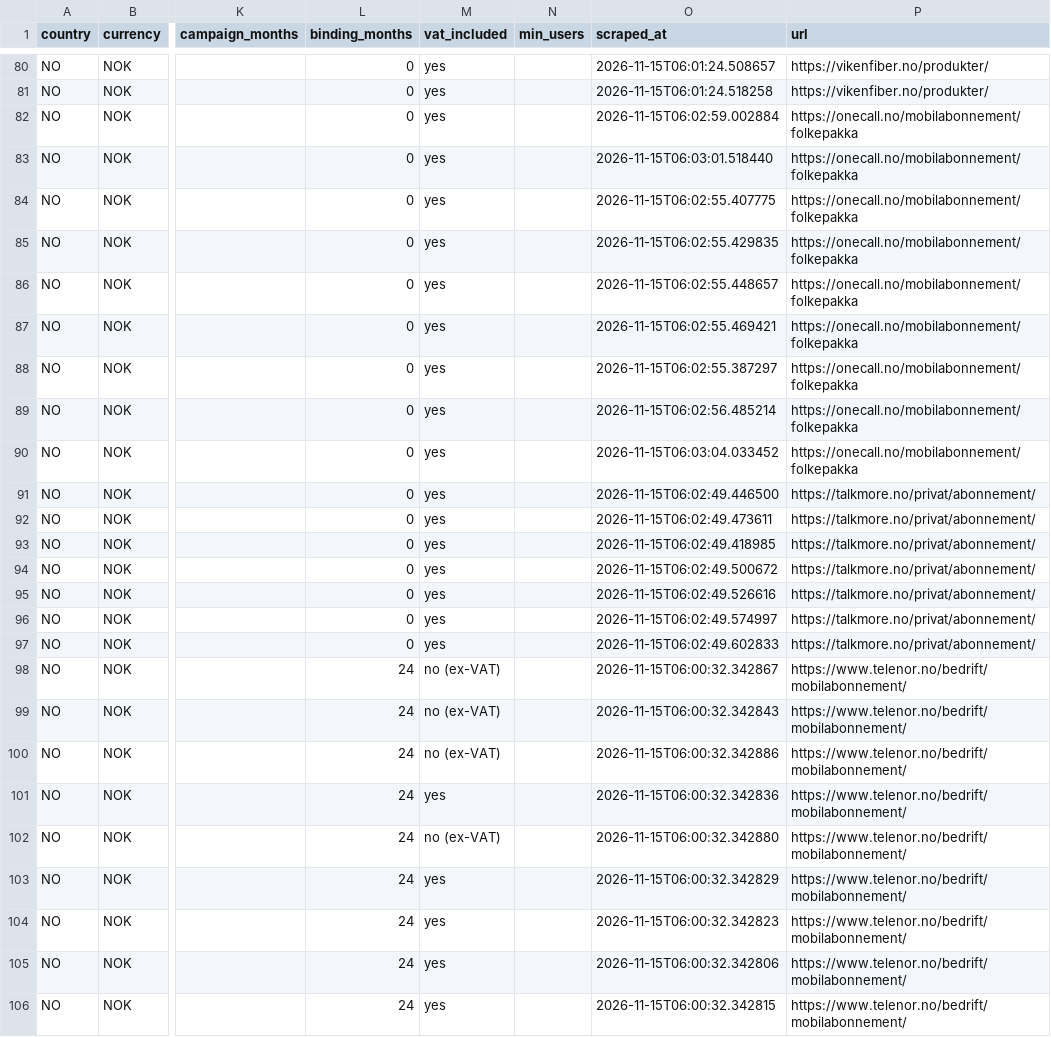
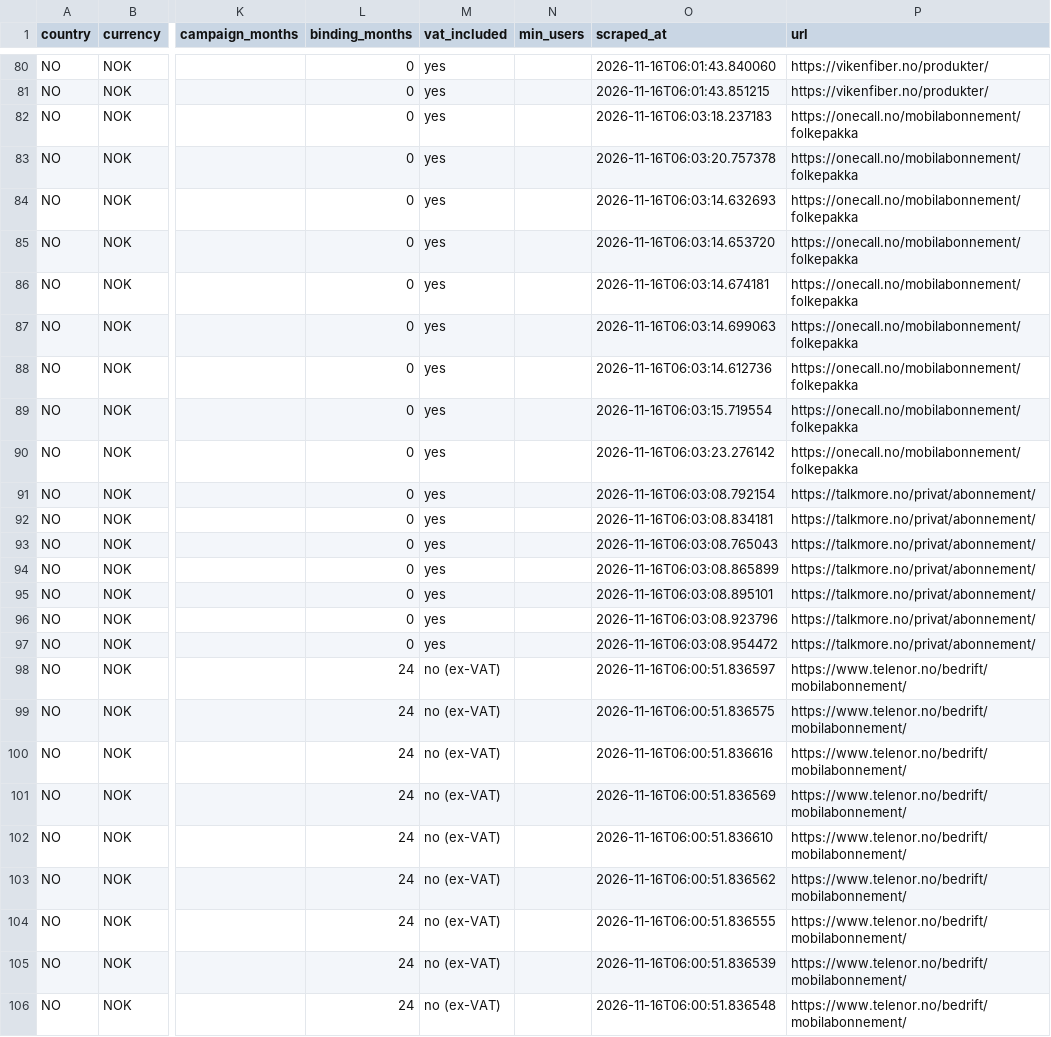
Before and after one commit to markusheiberg/telco-price-data, a CSV file: latest_prices.csv, drawn as a sheet; only a part is shown, gaps mark what is left out; the diff covers the shown part only; the diff names each change by its address in the sheet, - before the commit and + after, or states it on an @@ line.

```diff
--- a/latest_prices.csv
+++ b/latest_prices.csv
-O80 (scraped_at): 2026-11-15T06:01:24.508657
+O80 (scraped_at): 2026-11-16T06:01:43.840060
-O81 (scraped_at): 2026-11-15T06:01:24.518258
+O81 (scraped_at): 2026-11-16T06:01:43.851215
-O82 (scraped_at): 2026-11-15T06:02:59.002884
+O82 (scraped_at): 2026-11-16T06:03:18.237183
-O83 (scraped_at): 2026-11-15T06:03:01.518440
+O83 (scraped_at): 2026-11-16T06:03:20.757378
-O84 (scraped_at): 2026-11-15T06:02:55.407775
+O84 (scraped_at): 2026-11-16T06:03:14.632693
-O85 (scraped_at): 2026-11-15T06:02:55.429835
+O85 (scraped_at): 2026-11-16T06:03:14.653720
-O86 (scraped_at): 2026-11-15T06:02:55.448657
+O86 (scraped_at): 2026-11-16T06:03:14.674181
-O87 (scraped_at): 2026-11-15T06:02:55.469421
+O87 (scraped_at): 2026-11-16T06:03:14.699063
-O88 (scraped_at): 2026-11-15T06:02:55.387297
+O88 (scraped_at): 2026-11-16T06:03:14.612736
-O89 (scraped_at): 2026-11-15T06:02:56.485214
+O89 (scraped_at): 2026-11-16T06:03:15.719554
-O90 (scraped_at): 2026-11-15T06:03:04.033452
+O90 (scraped_at): 2026-11-16T06:03:23.276142
-O91 (scraped_at): 2026-11-15T06:02:49.446500
+O91 (scraped_at): 2026-11-16T06:03:08.792154
-O92 (scraped_at): 2026-11-15T06:02:49.473611
+O92 (scraped_at): 2026-11-16T06:03:08.834181
-O93 (scraped_at): 2026-11-15T06:02:49.418985
+O93 (scraped_at): 2026-11-16T06:03:08.765043
-O94 (scraped_at): 2026-11-15T06:02:49.500672
+O94 (scraped_at): 2026-11-16T06:03:08.865899
-O95 (scraped_at): 2026-11-15T06:02:49.526616
+O95 (scraped_at): 2026-11-16T06:03:08.895101
-O96 (scraped_at): 2026-11-15T06:02:49.574997
+O96 (scraped_at): 2026-11-16T06:03:08.923796
-O97 (scraped_at): 2026-11-15T06:02:49.602833
+O97 (scraped_at): 2026-11-16T06:03:08.954472
-O98 (scraped_at): 2026-11-15T06:00:32.342867
+O98 (scraped_at): 2026-11-16T06:00:51.836597
-O99 (scraped_at): 2026-11-15T06:00:32.342843
+O99 (scraped_at): 2026-11-16T06:00:51.836575
-O100 (scraped_at): 2026-11-15T06:00:32.342886
+O100 (scraped_at): 2026-11-16T06:00:51.836616
-M101 (vat_included): yes
+M101 (vat_included): no (ex-VAT)
-O101 (scraped_at): 2026-11-15T06:00:32.342836
+O101 (scraped_at): 2026-11-16T06:00:51.836569
-O102 (scraped_at): 2026-11-15T06:00:32.342880
+O102 (scraped_at): 2026-11-16T06:00:51.836610
-M103:M106 (vat_included): yes
+M103:M106 (vat_included): no (ex-VAT)
-O103 (scraped_at): 2026-11-15T06:00:32.342829
+O103 (scraped_at): 2026-11-16T06:00:51.836562
-O104 (scraped_at): 2026-11-15T06:00:32.342823
+O104 (scraped_at): 2026-11-16T06:00:51.836555
-O105 (scraped_at): 2026-11-15T06:00:32.342806
+O105 (scraped_at): 2026-11-16T06:00:51.836539
-O106 (scraped_at): 2026-11-15T06:00:32.342815
+O106 (scraped_at): 2026-11-16T06:00:51.836548
```
Also changed, not shown: 129 edited cells elsewhere in this file, 1 other file.
